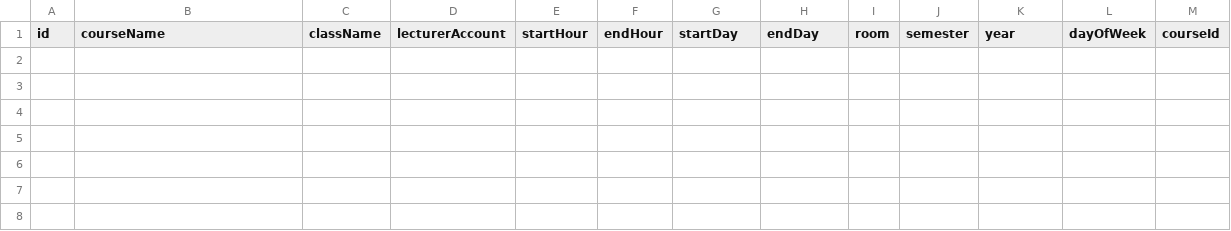
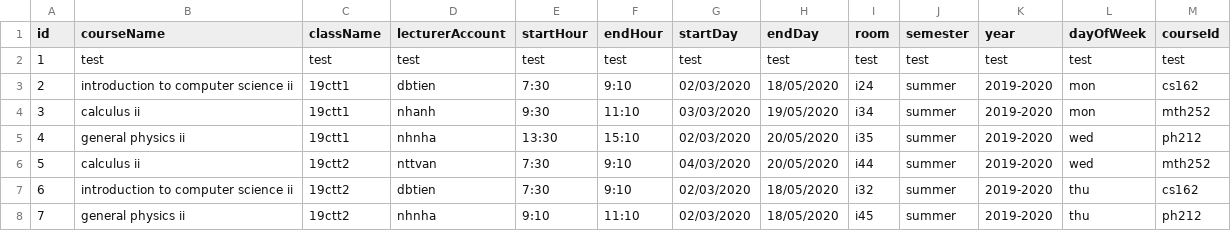
Before and after one commit to ngoccuongpvc/SCFC, a CSV file: database/CourseInfo.csv, drawn as a sheet; the diff names each change by its address in the sheet, - before the commit and + after, or states it on an @@ line.

```diff
--- a/database/CourseInfo.csv
+++ b/database/CourseInfo.csv
+row 2: 1 | test | test | test | test | test | test | test | test | test | test | test | test
+row 3: 2 | introduction to computer science ii | 19ctt1 | dbtien | 7:30 | 9:10 | 02/03/2020 | 18/05/2020 | i24 | summer | 2019-2020 | mon | cs162
+row 4: 3 | calculus ii | 19ctt1 | nhanh | 9:30 | 11:10 | 03/03/2020 | 19/05/2020 | i34 | summer | 2019-2020 | mon | mth252
+row 5: 4 | general physics ii | 19ctt1 | nhnha | 13:30 | 15:10 | 02/03/2020 | 20/05/2020 | i35 | summer | 2019-2020 | wed | ph212
+row 6: 5 | calculus ii | 19ctt2 | nttvan | 7:30 | 9:10 | 04/03/2020 | 20/05/2020 | i44 | summer | 2019-2020 | wed | mth252
+row 7: 6 | introduction to computer science ii | 19ctt2 | dbtien | 7:30 | 9:10 | 02/03/2020 | 18/05/2020 | i32 | summer | 2019-2020 | thu | cs162
+row 8: 7 | general physics ii | 19ctt2 | nhnha | 9:10 | 11:10 | 02/03/2020 | 18/05/2020 | i45 | summer | 2019-2020 | thu | ph212
```
Also changed, not shown: database/Account.csv, database/UserInfo.csv, 20 other files.
